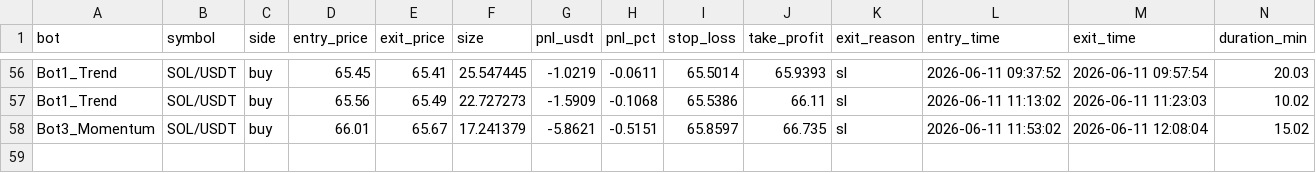
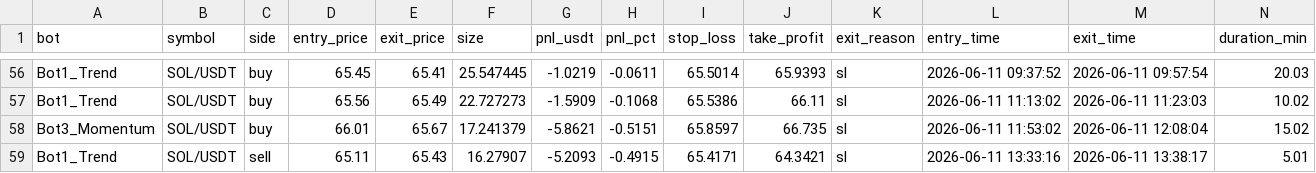
Before and after one commit to Jorjota12/trading_bots, a CSV file: trades_SOL.csv, drawn as a sheet; only a part is shown, gaps mark what is left out.

Commit message:
update trades_SOL.csv

```diff
--- a/trades_SOL.csv
+++ b/trades_SOL.csv
@@ -58 +58,2 @@ Bot1_Trend,SOL/USDT,buy,65.56,65.49,22.727273,-1.5909,-0.1068,65.5386,66.11,sl,2
 Bot3_Momentum,SOL/USDT,buy,66.01,65.67,17.241379,-5.8621,-0.5151,65.8597,66.735,sl,2026-06-11 11:53:02,2026-06-11 12:08:04,15.02
+Bot1_Trend,SOL/USDT,sell,65.11,65.43,16.27907,-5.2093,-0.4915,65.4171,64.3421,sl,2026-06-11 13:33:16,2026-06-11 13:38:17,5.01
```
